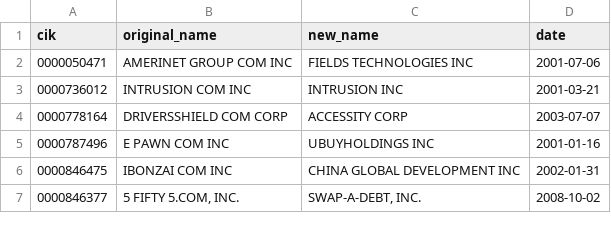
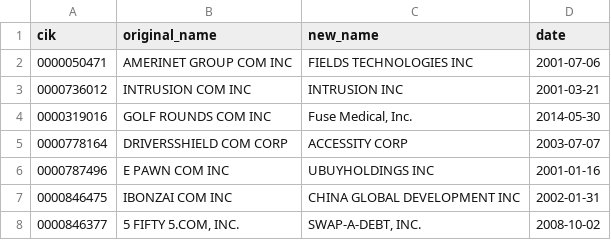
Before and after one commit to john-friedman/datamule-indicators, a CSV file: data/filer_names/listed_com_to_non.csv, drawn as a sheet; only a part is shown; the diff names each change by its address in the sheet, - before the commit and + after, or states it on an @@ line.

```diff
--- a/data/filer_names/listed_com_to_non.csv
+++ b/data/filer_names/listed_com_to_non.csv
+row 4: 0000319016 | GOLF ROUNDS COM INC | Fuse Medical, Inc. | 2014-05-30
```
Also changed, not shown: data/filer_metadata/listed_business_city_aggregate.csv, data/filer_metadata/unlisted_business_city_aggregate.csv, 33 other files.
